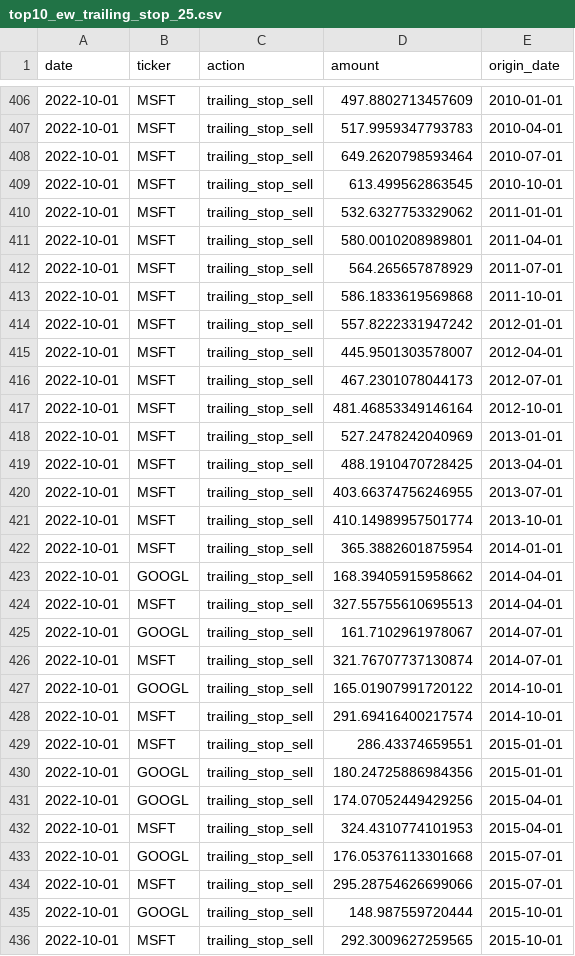
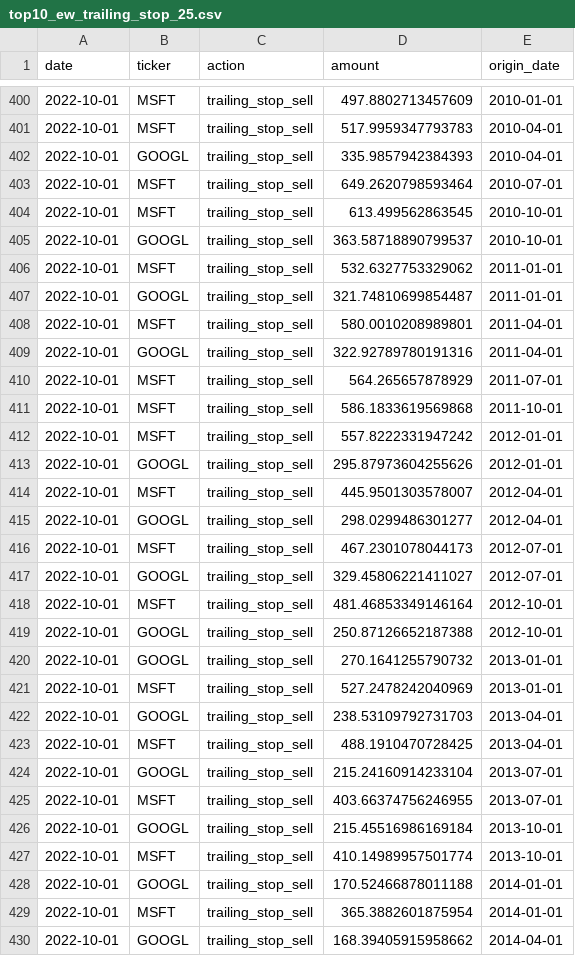
Before and after one commit to asndiallo/sp500-backtests, a CSV file: results/top10_ew/events/top10_ew_trailing_stop_25.csv, drawn as a sheet; only a part is shown, gaps mark what is left out; the shorter side is filled out with more unchanged rows; the diff covers the shown part only; the diff names each change by its address in the sheet, - before the commit and + after, or states it on an @@ line.

```diff
--- a/results/top10_ew/events/top10_ew_trailing_stop_25.csv
+++ b/results/top10_ew/events/top10_ew_trailing_stop_25.csv
+row 402: 2022-10-01 | GOOGL | trailing_stop_sell | 335.9857942384393 | 2010-04-01
+row 405: 2022-10-01 | GOOGL | trailing_stop_sell | 363.58718890799537 | 2010-10-01
+row 407: 2022-10-01 | GOOGL | trailing_stop_sell | 321.74810699854487 | 2011-01-01
+row 409: 2022-10-01 | GOOGL | trailing_stop_sell | 322.92789780191316 | 2011-04-01
+row 413: 2022-10-01 | GOOGL | trailing_stop_sell | 295.87973604255626 | 2012-01-01
+row 415: 2022-10-01 | GOOGL | trailing_stop_sell | 298.0299486301277 | 2012-04-01
+row 417: 2022-10-01 | GOOGL | trailing_stop_sell | 329.45806221411027 | 2012-07-01
+row 419: 2022-10-01 | GOOGL | trailing_stop_sell | 250.87126652187388 | 2012-10-01
+row 420: 2022-10-01 | GOOGL | trailing_stop_sell | 270.1641255790732 | 2013-01-01
+row 422: 2022-10-01 | GOOGL | trailing_stop_sell | 238.53109792731703 | 2013-04-01
+row 424: 2022-10-01 | GOOGL | trailing_stop_sell | 215.24160914233104 | 2013-07-01
+row 426: 2022-10-01 | GOOGL | trailing_stop_sell | 215.45516986169184 | 2013-10-01
+row 428: 2022-10-01 | GOOGL | trailing_stop_sell | 170.52466878011188 | 2014-01-01
```
Also changed, not shown: 6 added rows and 12 removed rows elsewhere in this file, data/largest_company_by_quarter.csv, results/fundamentals_picker/fundamental_scores.csv, 27 other files.
